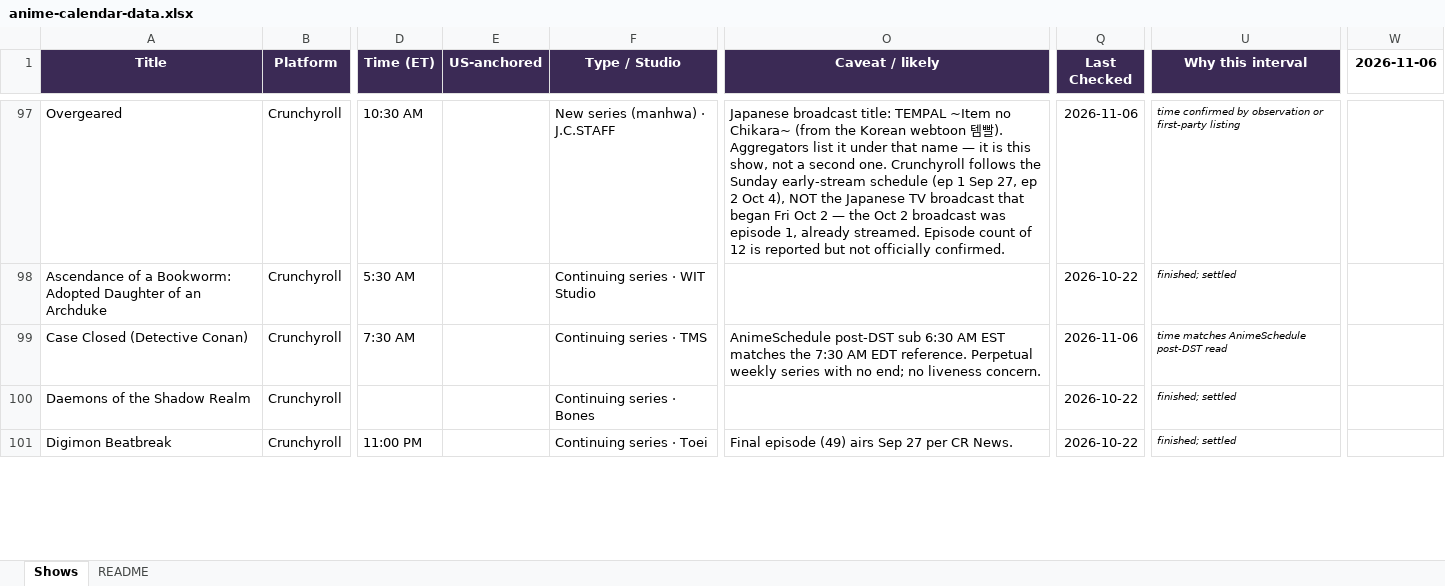
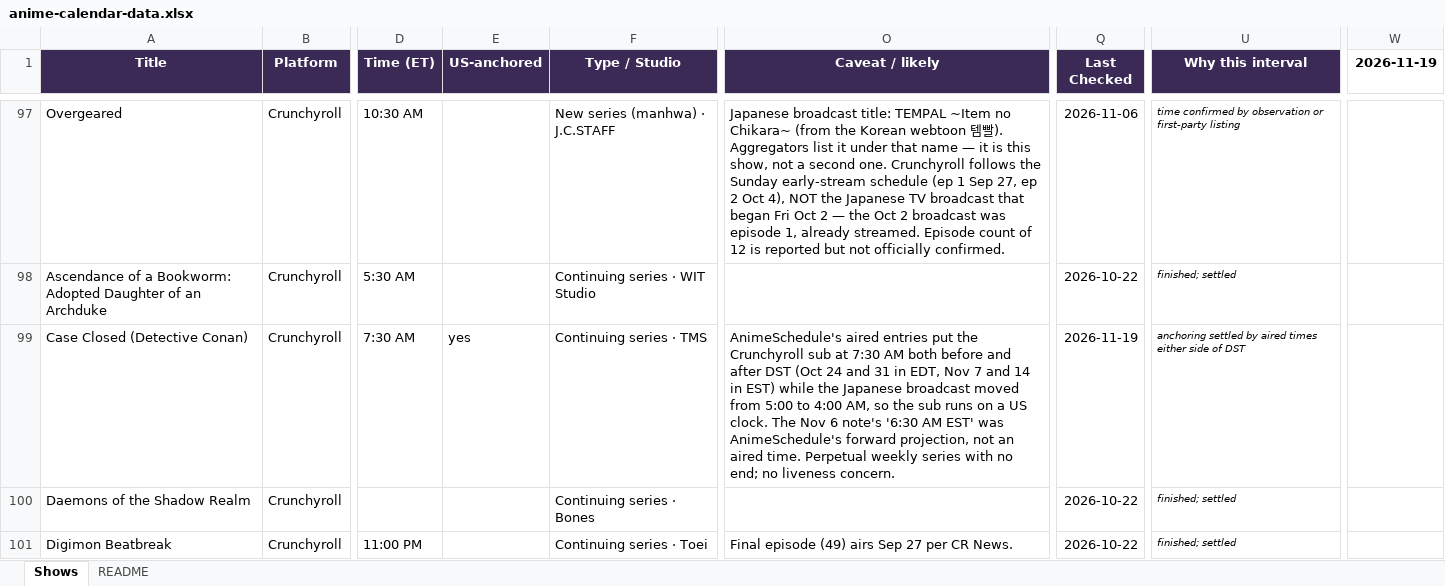
Before and after one commit to benheise/anime-calendar, an Excel workbook: anime-calendar-data.xlsx, sheet Shows, drawn as a sheet; only a part is shown, gaps mark what is left out; values as stored, in another font and other column widths than the file's, no borders; the diff covers the shown part only; the diff names each change by its address in the sheet, - before the commit and + after, or states it on an @@ line.

```diff
--- a/anime-calendar-data.xlsx (sheet Shows)
+++ b/anime-calendar-data.xlsx (sheet Shows)
-W1: 2026-11-06
+W1: 2026-11-19
-E99 (US-anchored): (empty)
+E99 (US-anchored): yes
-O99 (Caveat / likely): AnimeSchedule post-DST sub 6:30 AM EST matches the 7:30 AM EDT reference. Perpetual weekly…
+O99 (Caveat / likely): AnimeSchedule's aired entries put the Crunchyroll sub at 7:30 AM both before and after DST (Oct 24 and 31 in EDT, Nov 7 and 14 in EST) while the Japanese broadcast moved from 5:00 to 4:00 AM, so the sub runs on a US clock. The Nov 6 note's '6:30 AM EST' was AnimeSchedule's forward projection, not an aired time. Perpetual weekly…
-Q99 (Last Checked): 2026-11-06
+Q99 (Last Checked): 2026-11-19
-U99 (Why this interval): time matches AnimeSchedule post-DST read
+U99 (Why this interval): anchoring settled by aired times either side of DST
```
Also changed, not shown: 1 added row and 89 edited cells elsewhere in this sheet, 8 other files.
